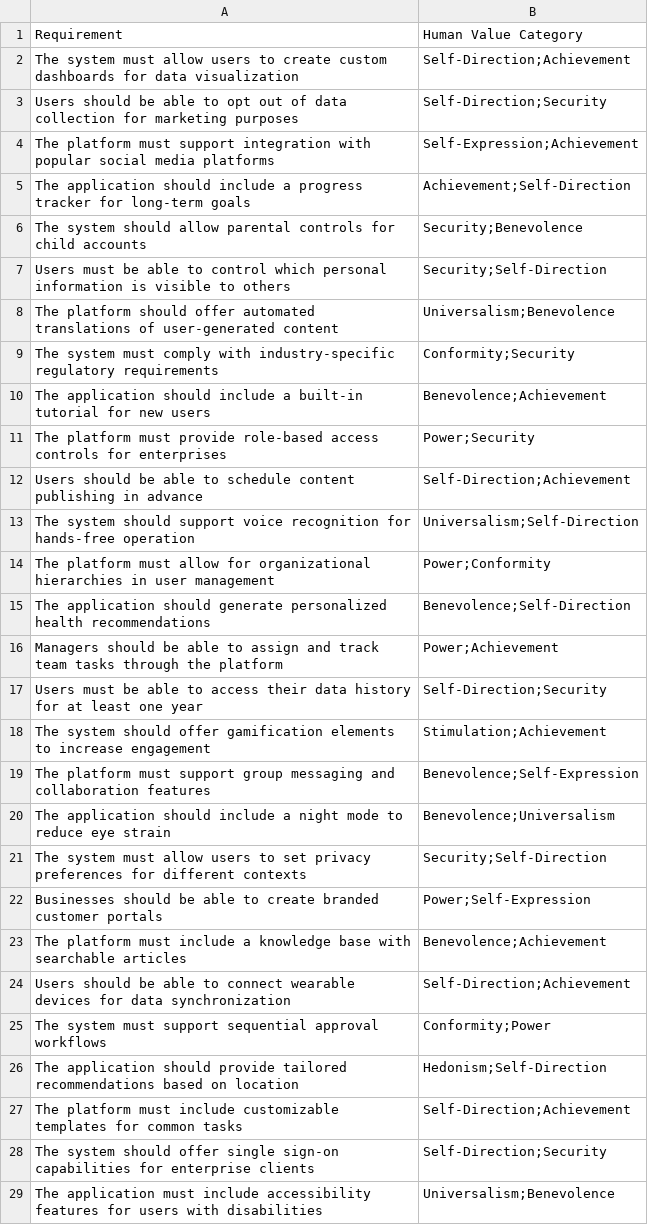
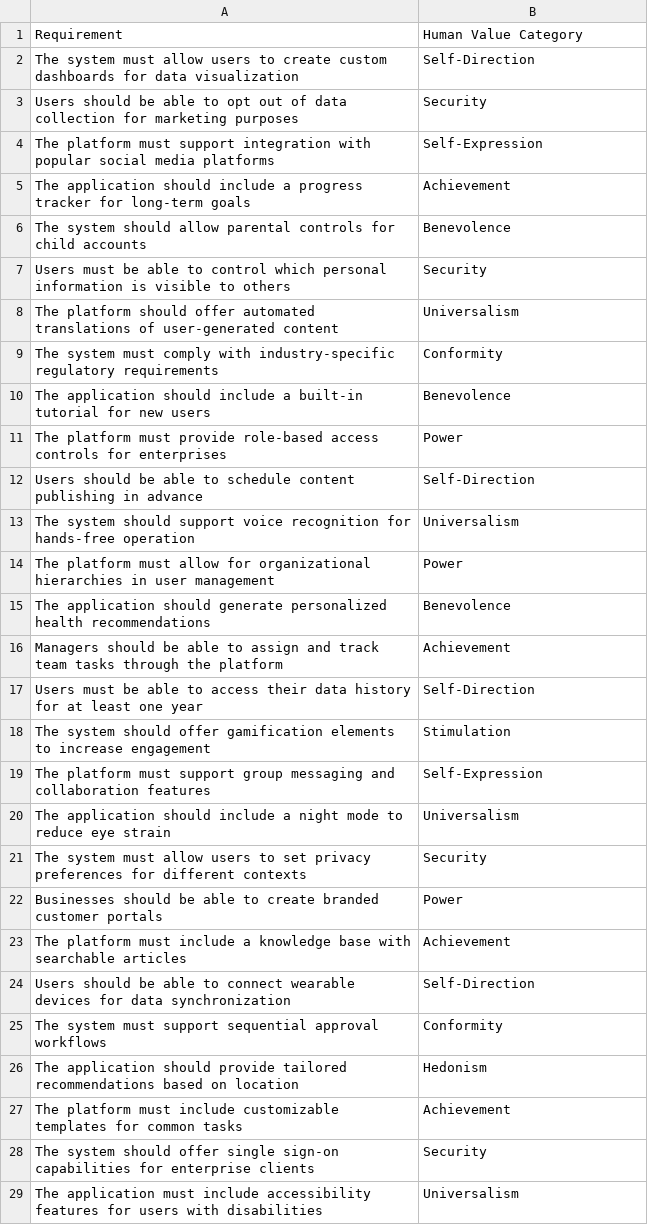
Before and after one commit to xDwake/HVD-AI-model, a CSV file: additional-requirements-values.csv, drawn as a sheet; only a part is shown; the diff covers the shown part only.

Commit message:
Update additional-requirements-values.csv

```diff
--- a/additional-requirements-values.csv
+++ b/additional-requirements-values.csv
@@ -1,29 +1,29 @@
 Requirement,Human Value Category
-The system must allow users to create custom dashboards for data visualization,Self-Direction;Achievement
-Users should be able to opt out of data collection for marketing purposes,Self-Direction;Security
-The platform must support integration with popular social media platforms,Self-Expression;Achievement
-The application should include a progress tracker for long-term goals,Achievement;Self-Direction
-The system should allow parental controls for child accounts,Security;Benevolence
-Users must be able to control which personal information is visible to others,Security;Self-Direction
-The platform should offer automated translations of user-generated content,Universalism;Benevolence
-The system must comply with industry-specific regulatory requirements,Conformity;Security
-The application should include a built-in tutorial for new users,Benevolence;Achievement
-The platform must provide role-based access controls for enterprises,Power;Security
-Users should be able to schedule content publishing in advance,Self-Direction;Achievement
-The system should support voice recognition for hands-free operation,Universalism;Self-Direction
-The platform must allow for organizational hierarchies in user management,Power;Conformity
-The application should generate personalized health recommendations,Benevolence;Self-Direction
-Managers should be able to assign and track team tasks through the platform,Power;Achievement
-Users must be able to access their data history for at least one year,Self-Direction;Security
-The system should offer gamification elements to increase engagement,Stimulation;Achievement
-The platform must support group messaging and collaboration features,Benevolence;Self-Expression
-The application should include a night mode to reduce eye strain,Benevolence;Universalism
-The system must allow users to set privacy preferences for different contexts,Security;Self-Direction
-Businesses should be able to create branded customer portals,Power;Self-Expression
-The platform must include a knowledge base with searchable articles,Benevolence;Achievement
-Users should be able to connect wearable devices for data synchronization,Self-Direction;Achievement
-The system must support sequential approval workflows,Conformity;Power
-The application should provide tailored recommendations based on location,Hedonism;Self-Direction
-The platform must include customizable templates for common tasks,Self-Direction;Achievement
-The system should offer single sign-on capabilities for enterprise clients,Self-Direction;Security
-The application must include accessibility features for users with disabilities,Universalism;Benevolence
+The system must allow users to create custom dashboards for data visualization,Self-Direction
+Users should be able to opt out of data collection for marketing purposes,Security
+The platform must support integration with popular social media platforms,Self-Expression
+The application should include a progress tracker for long-term goals,Achievement
+The system should allow parental controls for child accounts,Benevolence
+Users must be able to control which personal information is visible to others,Security
+The platform should offer automated translations of user-generated content,Universalism
+The system must comply with industry-specific regulatory requirements,Conformity
+The application should include a built-in tutorial for new users,Benevolence
+The platform must provide role-based access controls for enterprises,Power
+Users should be able to schedule content publishing in advance,Self-Direction
+The system should support voice recognition for hands-free operation,Universalism
+The platform must allow for organizational hierarchies in user management,Power
+The application should generate personalized health recommendations,Benevolence
+Managers should be able to assign and track team tasks through the platform,Achievement
+Users must be able to access their data history for at least one year,Self-Direction
+The system should offer gamification elements to increase engagement,Stimulation
+The platform must support group messaging and collaboration features,Self-Expression
+The application should include a night mode to reduce eye strain,Universalism
+The system must allow users to set privacy preferences for different contexts,Security
+Businesses should be able to create branded customer portals,Power
+The platform must include a knowledge base with searchable articles,Achievement
+Users should be able to connect wearable devices for data synchronization,Self-Direction
+The system must support sequential approval workflows,Conformity
+The application should provide tailored recommendations based on location,Hedonism
+The platform must include customizable templates for common tasks,Achievement
+The system should offer single sign-on capabilities for enterprise clients,Security
+The application must include accessibility features for users with disabilities,Universalism
```
Also changed, not shown: 68 edited cells elsewhere in this file.
